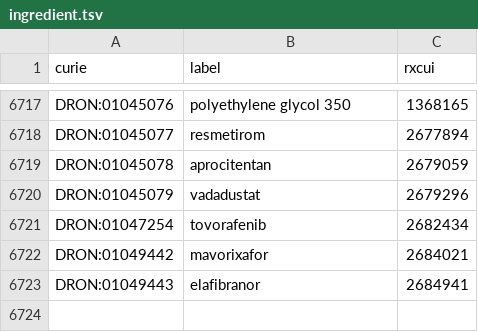
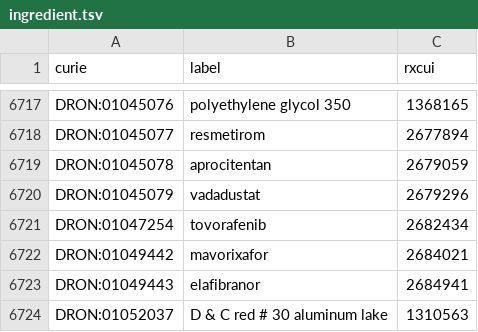
Before and after one commit to mcwdsi/dron, a TSV file: src/templates/ingredient.tsv, drawn as a sheet; only a part is shown, gaps mark what is left out.

```diff
--- a/src/templates/ingredient.tsv
+++ b/src/templates/ingredient.tsv
@@ -6723 +6723,2 @@ DRON:01049442	mavorixafor	2684021
 DRON:01049443	elafibranor	2684941
+DRON:01052037	D & C red # 30 aluminum lake	1310563
```
Also changed, not shown: src/templates/clinical_drug_form_ingredient.tsv, src/templates/rxcui.tsv, 6 other files.
